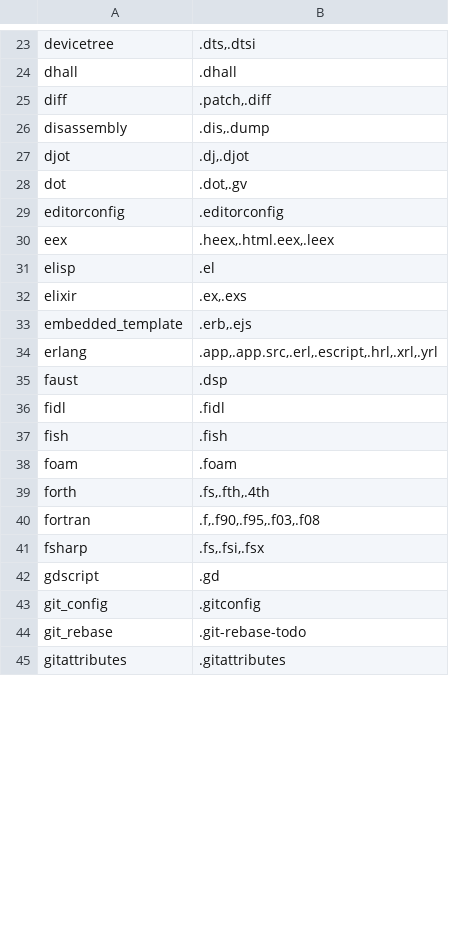
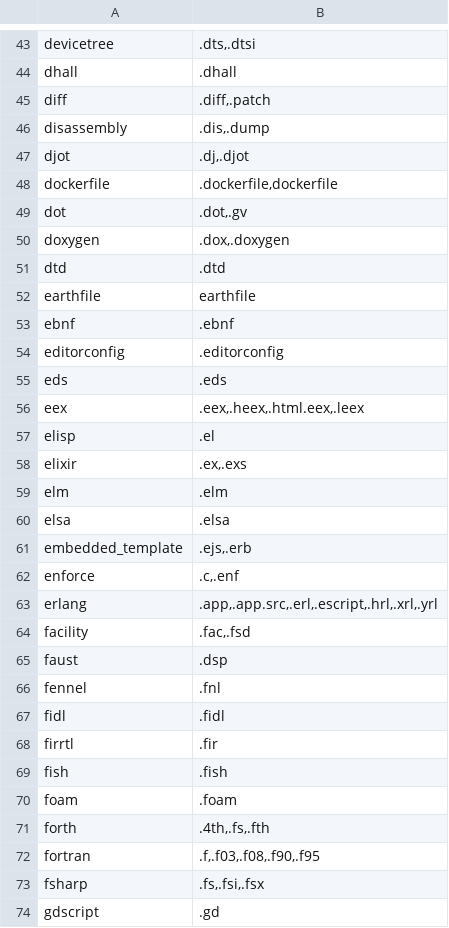
Before and after one commit to trakhimenok/gotreesitter, a TSV file: cgo_harness/tier_scan/exts.tsv, drawn as a sheet; only a part is shown, gaps mark what is left out; the shorter side is filled out with more unchanged rows; the diff covers the shown part only.

```diff
--- a/cgo_harness/tier_scan/exts.tsv
+++ b/cgo_harness/tier_scan/exts.tsv
@@ -24,18 +44,30 @@ devicetree	.dts,.dtsi
 dhall	.dhall
-diff	.patch,.diff
+diff	.diff,.patch
 disassembly	.dis,.dump
 djot	.dj,.djot
+dockerfile	.dockerfile,dockerfile
 dot	.dot,.gv
+doxygen	.dox,.doxygen
+dtd	.dtd
+earthfile	earthfile
+ebnf	.ebnf
 editorconfig	.editorconfig
-eex	.heex,.html.eex,.leex
+eds	.eds
+eex	.eex,.heex,.html.eex,.leex
 elisp	.el
 elixir	.ex,.exs
-embedded_template	.erb,.ejs
+elm	.elm
+elsa	.elsa
+embedded_template	.ejs,.erb
+enforce	.c,.enf
 erlang	.app,.app.src,.erl,.escript,.hrl,.xrl,.yrl
+facility	.fac,.fsd
 faust	.dsp
+fennel	.fnl
 fidl	.fidl
+firrtl	.fir
 fish	.fish
 foam	.foam
-forth	.fs,.fth,.4th
-fortran	.f,.f90,.f95,.f03,.f08
+forth	.4th,.fs,.fth
+fortran	.f,.f03,.f08,.f90,.f95
 fsharp	.fs,.fsi,.fsx
```
Also changed, not shown: 28 added rows and 27 edited cells elsewhere in this file.
